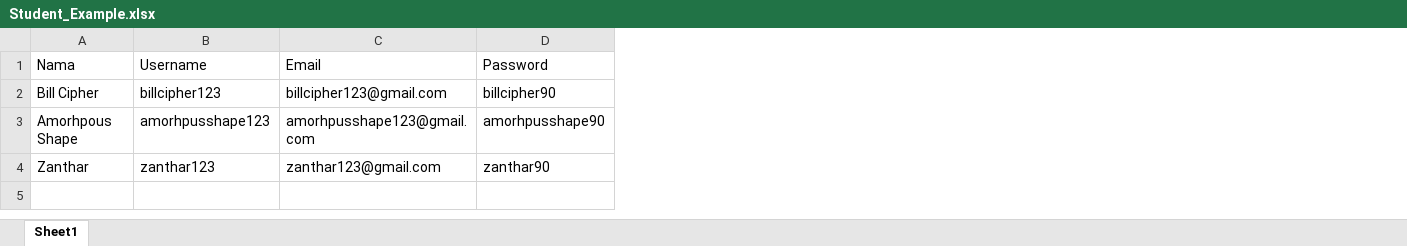
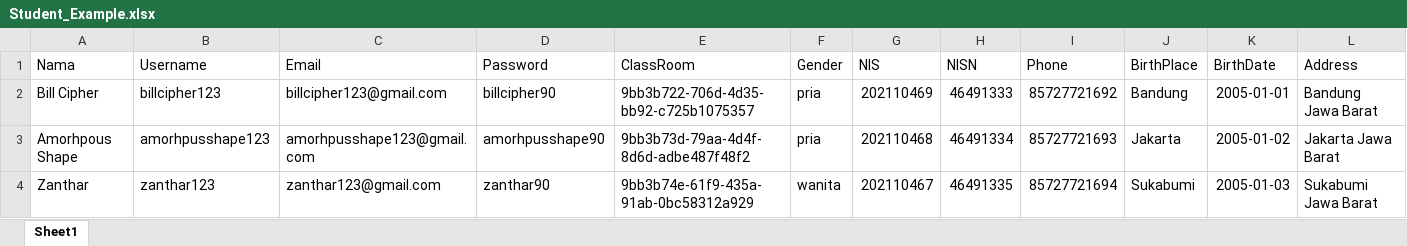
Before and after one commit to AbdulMalikMuzakir404/neqat-web, an Excel workbook: public/assets/excel/Student_Example.xlsx, sheet Sheet1, drawn as a sheet; values as stored, in another font and other column widths than the file's, no borders; charts and pictures not drawn; the diff names each change by its address in the sheet, - before the commit and + after, or states it on an @@ line.

Commit message:
fixing error: memperbaiki error di data table student, memperbaiki export dan import data student

```diff
--- a/public/assets/excel/Student_Example.xlsx (sheet Sheet1)
+++ b/public/assets/excel/Student_Example.xlsx (sheet Sheet1)
+column E (ClassRoom), rows 2-4: 9bb3b722-706d-4d35-bb92-c725b1075357 | 9bb3b73d-79aa-4d4f-8d6d-adbe487f48f2 | 9bb3b74e-61f9-435a-91ab-0bc58312a929
+column F (Gender), rows 2-4: pria | pria | wanita
+column G (NIS), rows 2-4: 202110469 | 202110468 | 202110467
+column H (NISN), rows 2-4: 46491333 | 46491334 | 46491335
+column I (Phone), rows 2-4: 85727721692 | 85727721693 | 85727721694
+column J (BirthPlace), rows 2-4: Bandung | Jakarta | Sukabumi
+column K (BirthDate), rows 2-4: 2005-01-01 | 2005-01-02 | 2005-01-03
+column L (Address), rows 2-4: Bandung Jawa Barat | Jakarta Jawa Barat | Sukabumi Jawa Barat
```
Also changed, not shown: 34 other files.
